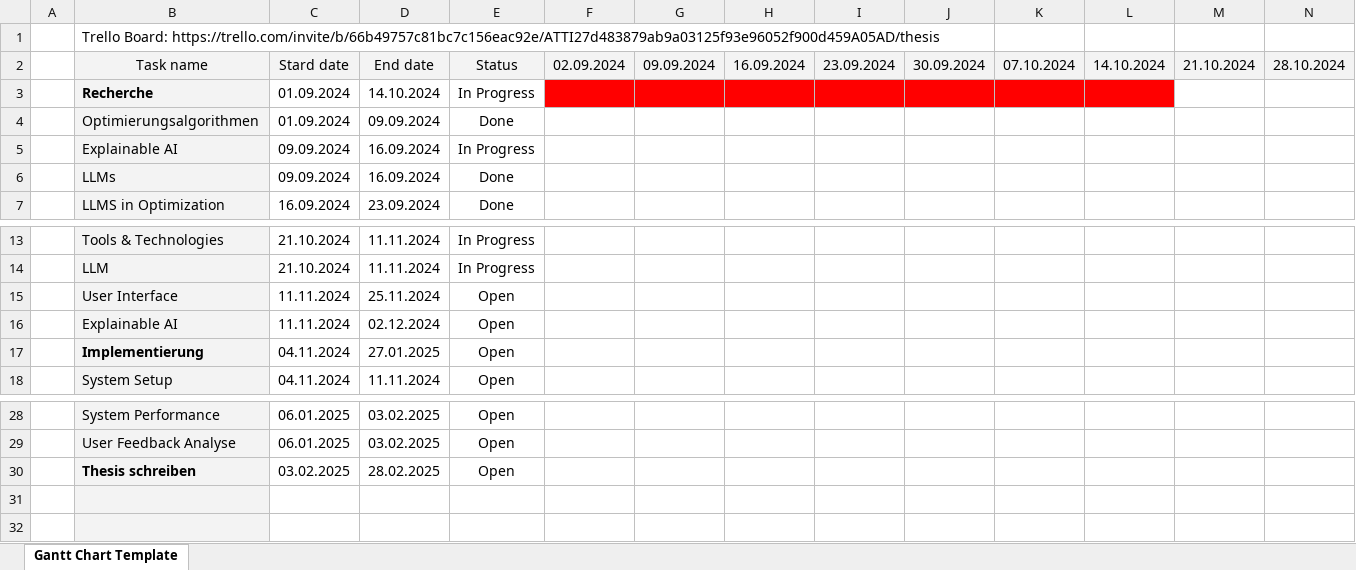
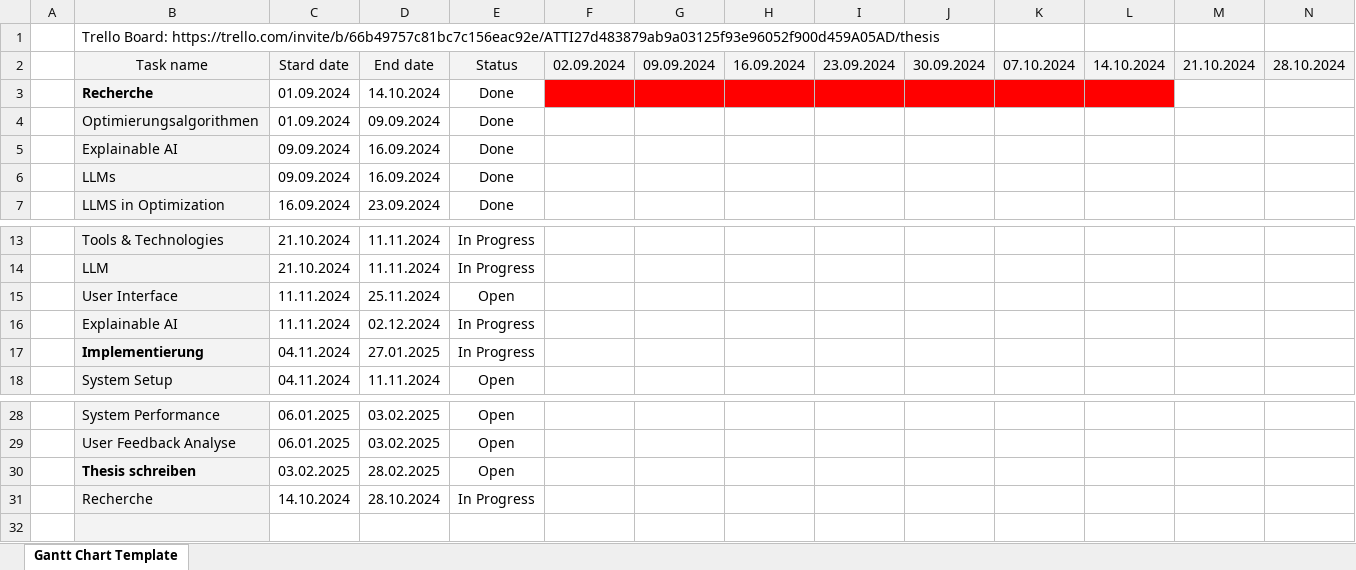
Before and after one commit to larimei/MasterThesis, an Excel workbook: Orga/gantt-chart.xlsx, sheet Gantt Chart Template, drawn as a sheet; only a part is shown, gaps mark what is left out; values as stored, in another font and other column widths than the file's, no borders; conditional formats not drawn; rows hold the shown columns only; the diff names each change by its address in the sheet, - before the commit and + after, or states it on an @@ line.

Commit message:
update chart

```diff
--- a/Orga/gantt-chart.xlsx (sheet Gantt Chart Template)
+++ b/Orga/gantt-chart.xlsx (sheet Gantt Chart Template)
-E3: In Progress
+E3: Done
-E5: In Progress
+E5: Done
-E16:E17: Open
+E16:E17: In Progress
-row 31: (empty)
+row 31:  | Recherche | 14.10.2024 | 28.10.2024 | In Progress
```
